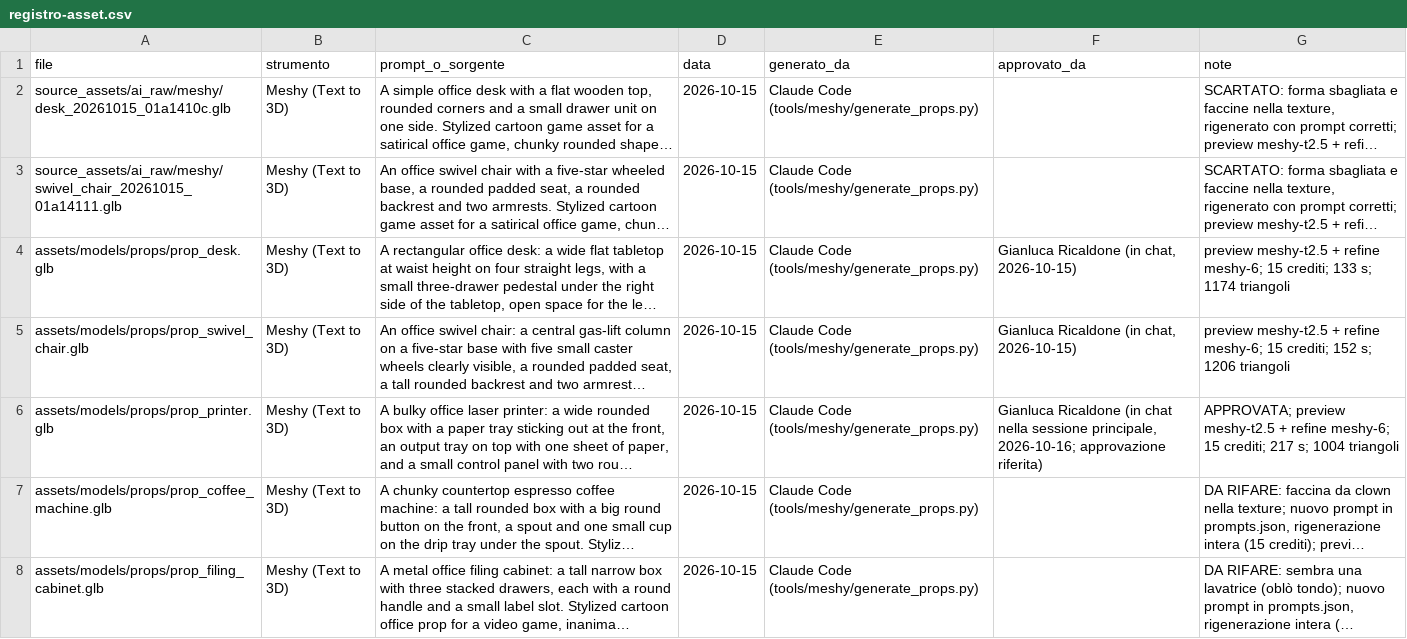
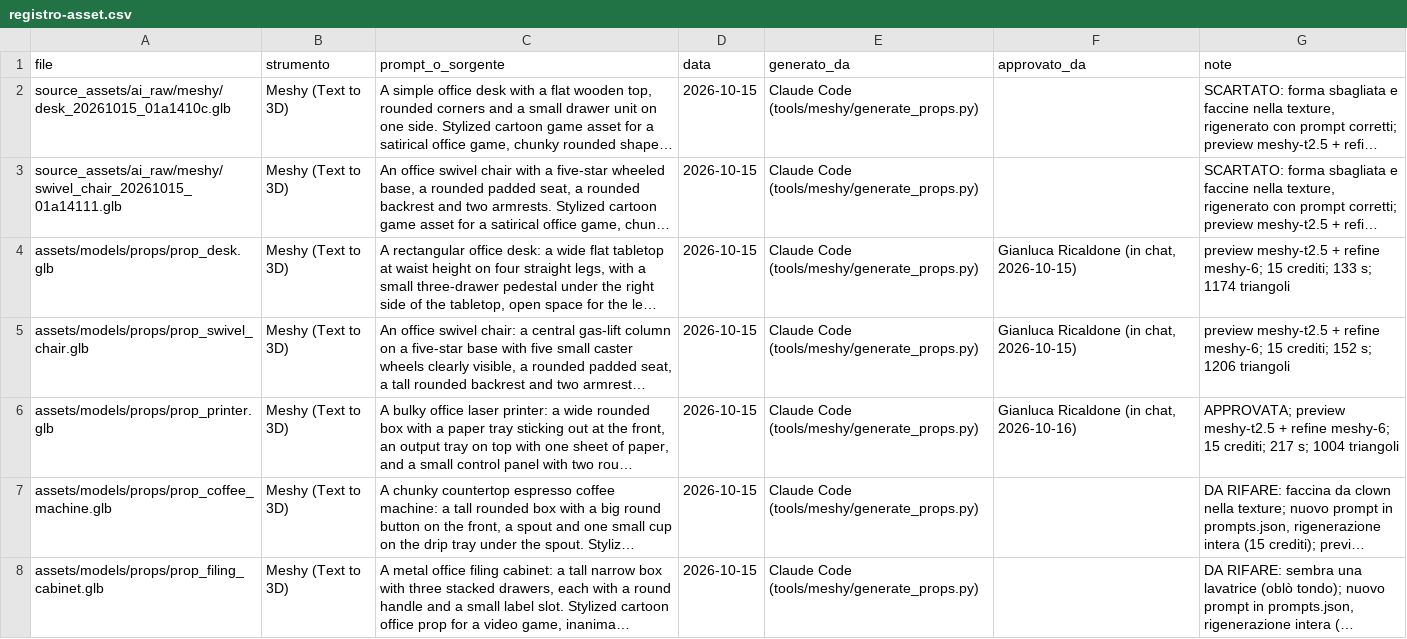
Before and after one commit to zero-state-studio/CHO, a CSV file: docs/registro-asset.csv, drawn as a sheet; only a part is shown; long unchanged cells end in …; the diff names each change by its address in the sheet, - before the commit and + after, or states it on an @@ line.

```diff
--- a/docs/registro-asset.csv
+++ b/docs/registro-asset.csv
-F6 (approvato_da): …Ricaldone (in chat nella sessione principale, 2026-10-16; approvazione riferita)
+F6 (approvato_da): …Ricaldone (in chat, 2026-10-16)
```
Also changed, not shown: 1 other file.
